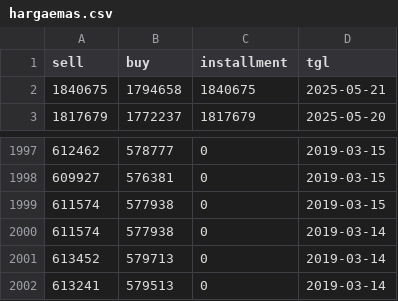
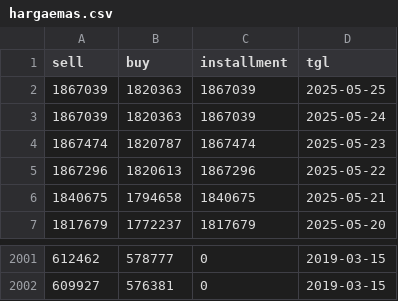
Before and after one commit to rizalgianf/predictive-analytics, a CSV file: hargaemas.csv, drawn as a sheet; only a part is shown, gaps mark what is left out.

```diff
--- a/hargaemas.csv
+++ b/hargaemas.csv
@@ -1,2 +1,6 @@
 sell,buy,installment,tgl
+1867039,1820363,1867039,2025-05-25
+1867039,1820363,1867039,2025-05-24
+1867474,1820787,1867474,2025-05-23
+1867296,1820613,1867296,2025-05-22
 1840675,1794658,1840675,2025-05-21
@@ -1998,5 +2002 @@ sell,buy,installment,tgl
 609927,576381,0,2019-03-15
-611574,577938,0,2019-03-15
-611574,577938,0,2019-03-14
-613452,579713,0,2019-03-14
-613241,579513,0,2019-03-14
```
Also changed, not shown: 4 other files.
